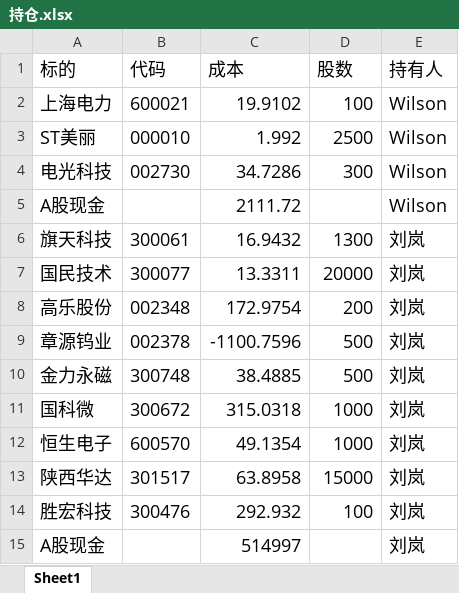
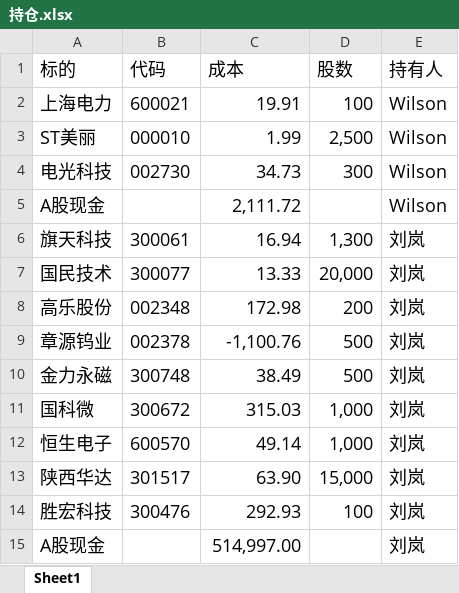
Before and after one commit to WILLSONHE/CyberAdvisor, an Excel workbook: 持仓.xlsx, sheet Sheet1, drawn as a sheet; values as stored, in another font and other column widths than the file's, no borders; the diff names each change by its address in the sheet, - before the commit and + after, or states it on an @@ line.

```diff
--- a/持仓.xlsx (sheet Sheet1)
+++ b/持仓.xlsx (sheet Sheet1)
-C2 (成本): 19.9102
+C2 (成本): 19.91
-C3 (成本): 1.992
+C3 (成本): 1.99
-D3 (股数): 2500
+D3 (股数): 2,500
-C4 (成本): 34.7286
+C4 (成本): 34.73
-C5 (成本): 2111.72
+C5 (成本): 2,111.72
-C6 (成本): 16.9432
+C6 (成本): 16.94
-D6 (股数): 1300
+D6 (股数): 1,300
-C7 (成本): 13.3311
+C7 (成本): 13.33
-D7 (股数): 20000
+D7 (股数): 20,000
-C8 (成本): 172.9754
+C8 (成本): 172.98
-C9 (成本): -1100.7596
+C9 (成本): -1,100.76
-C10 (成本): 38.4885
+C10 (成本): 38.49
-C11 (成本): 315.0318
+C11 (成本): 315.03
-D11:D12 (股数): 1000
+D11:D12 (股数): 1,000
-C12 (成本): 49.1354
+C12 (成本): 49.14
-C13 (成本): 63.8958
+C13 (成本): 63.90
-D13 (股数): 15000
+D13 (股数): 15,000
-C14 (成本): 292.932
+C14 (成本): 292.93
-C15 (成本): 514997
+C15 (成本): 514,997.00
```
Also changed, not shown: 模拟持仓.xlsx, 17 other files.
